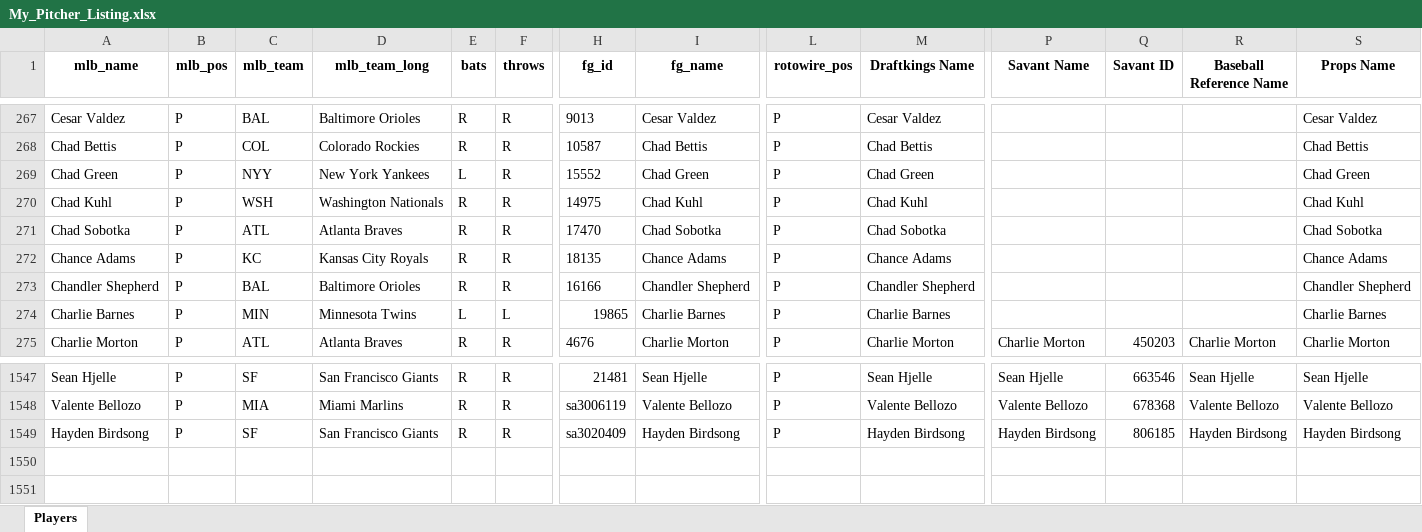
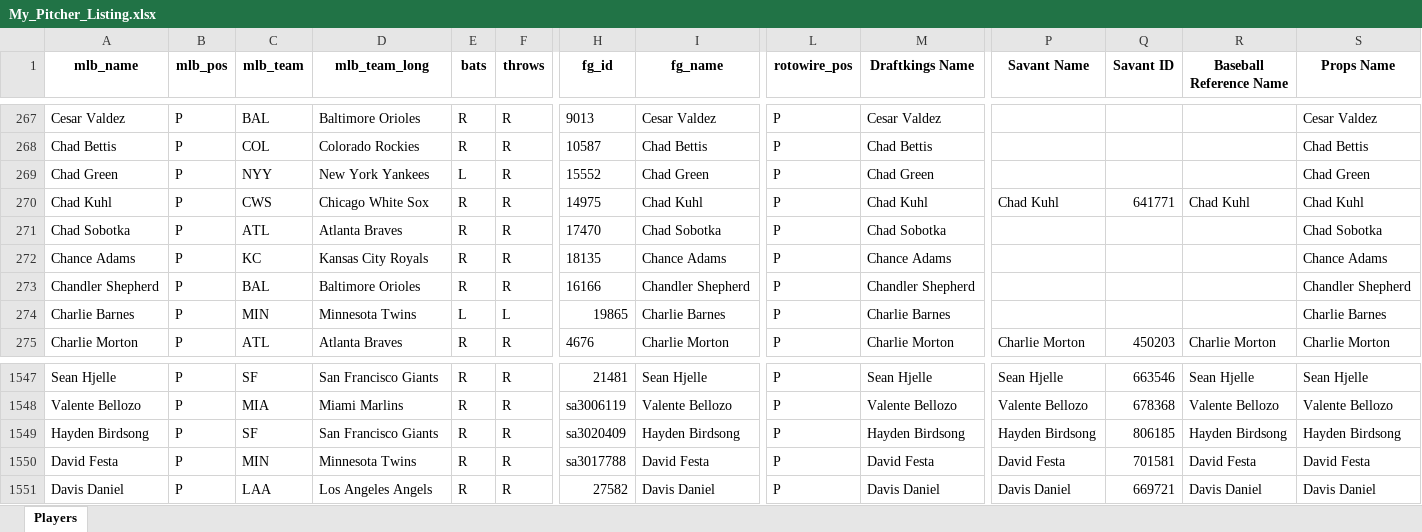
Before and after one commit to mtdewrocks/matchup, an Excel workbook: assets/My_Pitcher_Listing.xlsx, sheet Players, drawn as a sheet; only a part is shown, gaps mark what is left out; values as stored, in another font and other column widths than the file's, no borders; rows hold the shown columns only; the diff names each change by its address in the sheet, - before the commit and + after, or states it on an @@ line.

```diff
--- a/assets/My_Pitcher_Listing.xlsx (sheet Players)
+++ b/assets/My_Pitcher_Listing.xlsx (sheet Players)
-C270 (mlb_team): WSH
+C270 (mlb_team): CWS
-D270 (mlb_team_long): Washington Nationals
+D270 (mlb_team_long): Chicago White Sox
-P270 (Savant Name): (empty)
+P270 (Savant Name): Chad Kuhl
-Q270 (Savant ID): (empty)
+Q270 (Savant ID): 641771
-R270 (Baseball Reference Name): (empty)
+R270 (Baseball Reference Name): Chad Kuhl
+row 1550: David Festa | P | MIN | Minnesota Twins | R | R | sa3017788 | David Festa | P | David Festa | David Festa | 701581 | David Festa | David Festa
+row 1551: Davis Daniel | P | LAA | Los Angeles Angels | R | R | 27582 | Davis Daniel | P | Davis Daniel | Davis Daniel | 669721 | Davis Daniel | Davis Daniel
```
Also changed, not shown: assets/Combined_Daily_Data.xlsx, assets/Daily_Props.xlsx, 5 other files.
